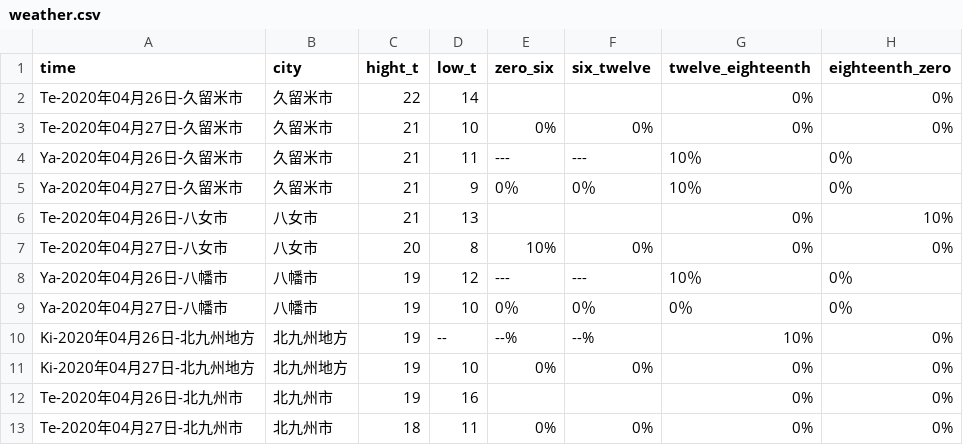
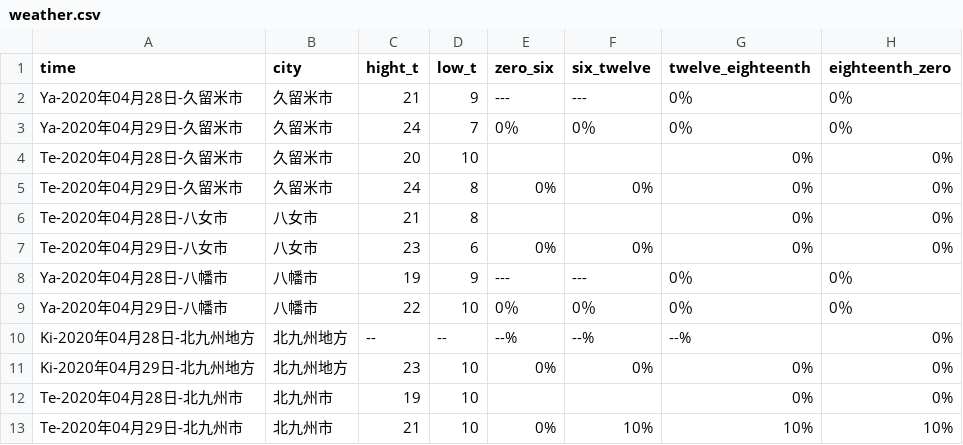
Before and after one commit to ryuu-tawara/laravel-portfolio, a CSV file: weather/weather.csv, drawn as a sheet; only a part is shown; the diff covers the shown part only.

```diff
--- a/weather/weather.csv
+++ b/weather/weather.csv
@@ -1,13 +1,13 @@
 time,city,hight_t,low_t,zero_six,six_twelve,twelve_eighteenth,eighteenth_zero
-Te-2020年04月26日-久留米市,久留米市,22,14,,,0%,0%
-Te-2020年04月27日-久留米市,久留米市,21,10,0%,0%,0%,0%
-Ya-2020年04月26日-久留米市,久留米市,21,11,---,---,10％,0％
-Ya-2020年04月27日-久留米市,久留米市,21,9,0％,0％,10％,0％
-Te-2020年04月26日-八女市,八女市,21,13,,,0%,10%
-Te-2020年04月27日-八女市,八女市,20,8,10%,0%,0%,0%
-Ya-2020年04月26日-八幡市,八幡市,19,12,---,---,10％,0％
-Ya-2020年04月27日-八幡市,八幡市,19,10,0％,0％,0％,0％
-Ki-2020年04月26日-北九州地方,北九州地方,19,--,--%,--%,10%,0%
-Ki-2020年04月27日-北九州地方,北九州地方,19,10,0%,0%,0%,0%
-Te-2020年04月26日-北九州市,北九州市,19,16,,,0%,0%
-Te-2020年04月27日-北九州市,北九州市,18,11,0%,0%,0%,0%
+Ya-2020年04月28日-久留米市,久留米市,21,9,---,---,0％,0％
+Ya-2020年04月29日-久留米市,久留米市,24,7,0％,0％,0％,0％
+Te-2020年04月28日-久留米市,久留米市,20,10,,,0%,0%
+Te-2020年04月29日-久留米市,久留米市,24,8,0%,0%,0%,0%
+Te-2020年04月28日-八女市,八女市,21,8,,,0%,0%
+Te-2020年04月29日-八女市,八女市,23,6,0%,0%,0%,0%
+Ya-2020年04月28日-八幡市,八幡市,19,9,---,---,0％,0％
+Ya-2020年04月29日-八幡市,八幡市,22,10,0％,0％,0％,0％
+Ki-2020年04月28日-北九州地方,北九州地方,--,--,--%,--%,--%,0%
+Ki-2020年04月29日-北九州地方,北九州地方,23,10,0%,0%,0%,0%
+Te-2020年04月28日-北九州市,北九州市,19,10,,,0%,0%
+Te-2020年04月29日-北九州市,北九州市,21,10,0%,10%,10%,10%
```
Also changed, not shown: 4 added rows, 4 removed rows and 72 edited cells elsewhere in this file.
